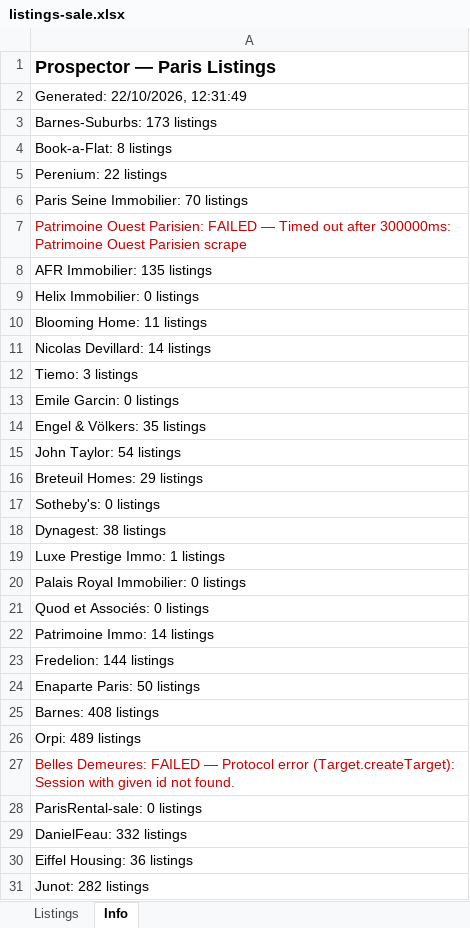
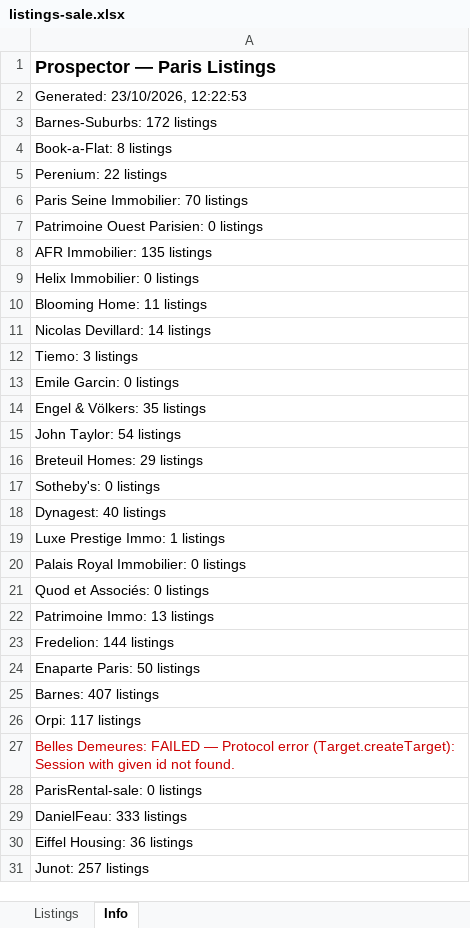
Before and after one commit to YFIP/House-Search-Agent, an Excel workbook: listings-sale.xlsx, sheet Info, drawn as a sheet; values as stored, in another font and other column widths than the file's, no borders; the diff names each change by its address in the sheet, - before the commit and + after, or states it on an @@ line.

```diff
--- a/listings-sale.xlsx (sheet Info)
+++ b/listings-sale.xlsx (sheet Info)
-A2: Generated: 22/10/2026, 12:31:49
+A2: Generated: 23/10/2026, 12:22:53
-A3: Barnes-Suburbs: 173 listings
+A3: Barnes-Suburbs: 172 listings
-A7: …Ouest Parisien: FAILED — Timed out after 300000ms: Patrimoine Ouest Parisien scrape
+A7: …Ouest Parisien: 0 listings
-A7 text colour: #CC0000
+A7 text colour: black
-A18: Dynagest: 38 listings
+A18: Dynagest: 40 listings
-A22: Patrimoine Immo: 14 listings
+A22: Patrimoine Immo: 13 listings
-A25: Barnes: 408 listings
+A25: Barnes: 407 listings
-A26: Orpi: 489 listings
+A26: Orpi: 117 listings
-A29: DanielFeau: 332 listings
+A29: DanielFeau: 333 listings
-A31: Junot: 282 listings
+A31: Junot: 257 listings
```
Also changed, not shown: sheet Listings, listings.xlsx, 1 other file.
